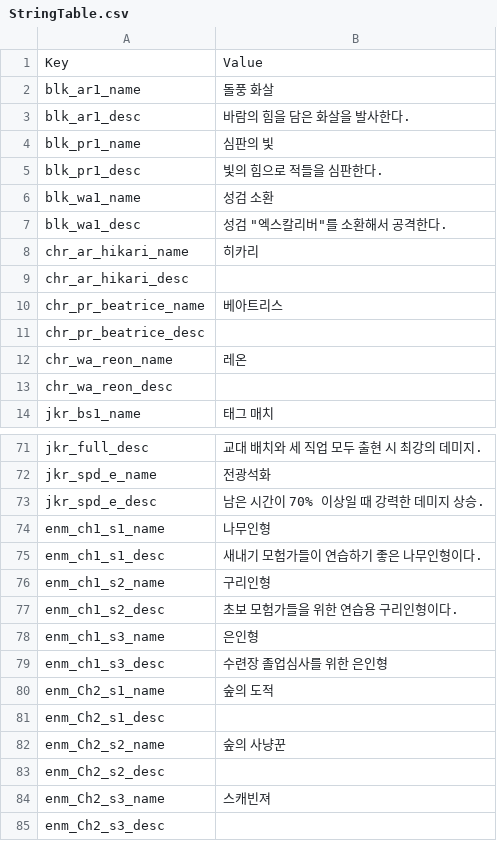
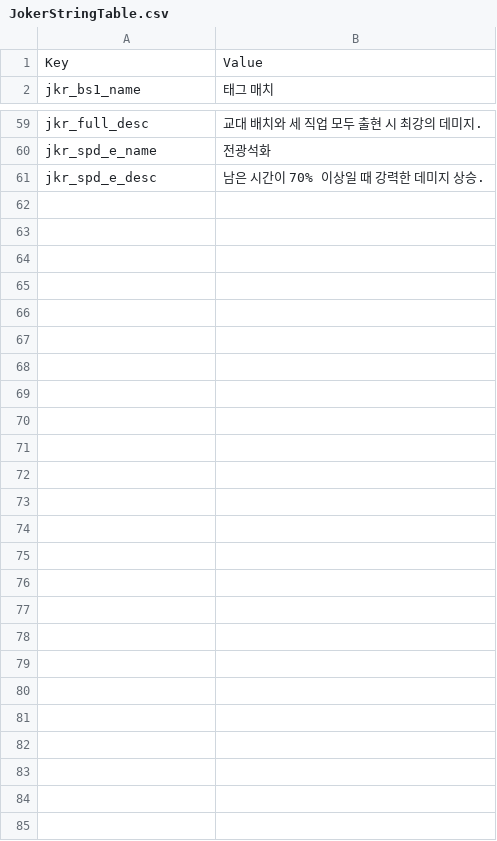
Before and after one commit to Devel-Rocket-ClassRoom/minigame-project-hgy4152, a CSV file: Assets/Resources/JokerStringTable.csv (was Assets/Resources/StringTable.csv), drawn as a sheet; only a part is shown, gaps mark what is left out.

```diff
--- a/Assets/Resources/StringTable.csv
+++ b/Assets/Resources/JokerStringTable.csv
@@ -1,14 +1,2 @@
 Key,Value
-blk_ar1_name,돌풍 화살
-blk_ar1_desc,바람의 힘을 담은 화살을 발사한다.
-blk_pr1_name,심판의 빛
-blk_pr1_desc,빛의 힘으로 적들을 심판한다.
-blk_wa1_name,성검 소환
-blk_wa1_desc,"성검 ""엑스칼리버""를 소환해서 공격한다."
-chr_ar_hikari_name,히카리
-chr_ar_hikari_desc,
-chr_pr_beatrice_name,베아트리스
-chr_pr_beatrice_desc,
-chr_wa_reon_name,레온
-chr_wa_reon_desc,
 jkr_bs1_name,태그 매치
@@ -73,13 +61 @@ jkr_spd_e_name,전광석화
 jkr_spd_e_desc,남은 시간이 70% 이상일 때 강력한 데미지 상승.
-enm_ch1_s1_name,나무인형
-enm_ch1_s1_desc,새내기 모험가들이 연습하기 좋은 나무인형이다.
-enm_ch1_s2_name,구리인형
-enm_ch1_s2_desc,초보 모험가들을 위한 연습용 구리인형이다.
-enm_ch1_s3_name,은인형
-enm_ch1_s3_desc,수련장 졸업심사를 위한 은인형
-enm_Ch2_s1_name,숲의 도적
-enm_Ch2_s1_desc,
-enm_Ch2_s2_name,숲의 사냥꾼
-enm_Ch2_s2_desc,
-enm_Ch2_s3_name,스캐빈져
-enm_Ch2_s3_desc,
```
Also changed, not shown: 7 other files.
